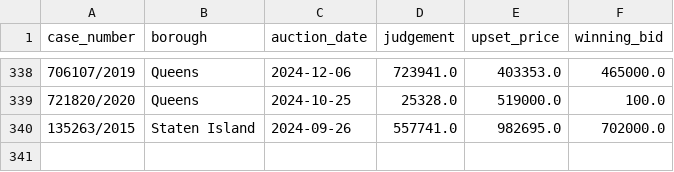
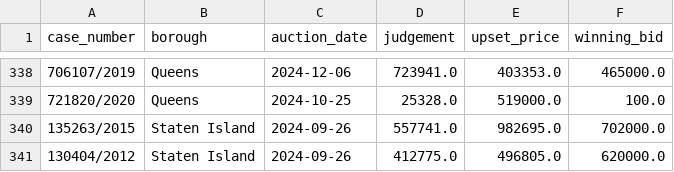
Before and after one commit to ivoytov/manhattan, a CSV file: foreclosures/bids.csv, drawn as a sheet; only a part is shown, gaps mark what is left out; the diff names each change by its address in the sheet, - before the commit and + after, or states it on an @@ line.

Commit message:
extracted bids

```diff
--- a/foreclosures/bids.csv
+++ b/foreclosures/bids.csv
+row 341: 130404/2012 | Staten Island | 2024-09-26 | 412775.0 | 496805.0 | 620000.0
```
